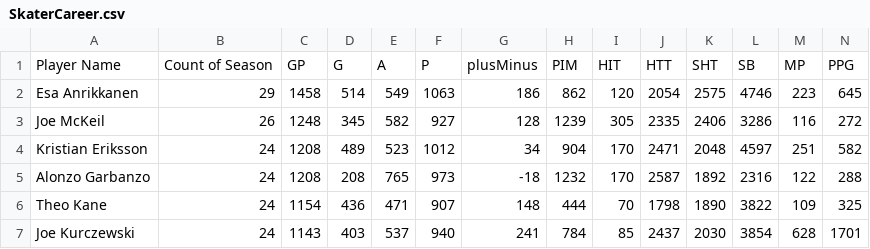
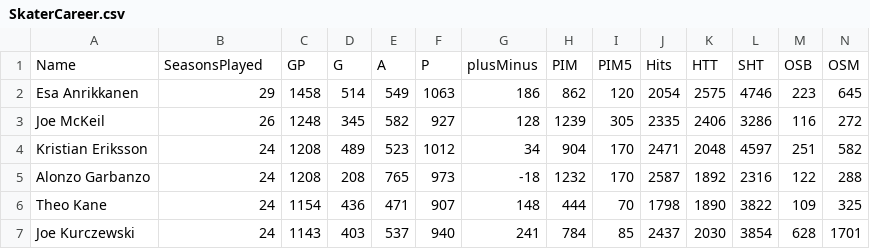
Before and after one commit to canadice/shl, a CSV file: csv/SkaterCareer.csv, drawn as a sheet; only a part is shown; removed rows and columns are numbered as before the commit, all else as after; rows hold the shown columns only; the diff names each change by its address in the sheet, - before the commit and + after, or states it on an @@ line.

Commit message:
Add files via upload

```diff
--- a/csv/SkaterCareer.csv
+++ b/csv/SkaterCareer.csv
-row 1: Player Name | Count of Season | GP | G | A | P | plusMinus | PIM | HIT | HTT | SHT | SB | MP | PPG
+row 1: Name | SeasonsPlayed | GP | G | A | P | plusMinus | PIM | PIM5 | Hits | HTT | SHT | OSB | OSM
```
